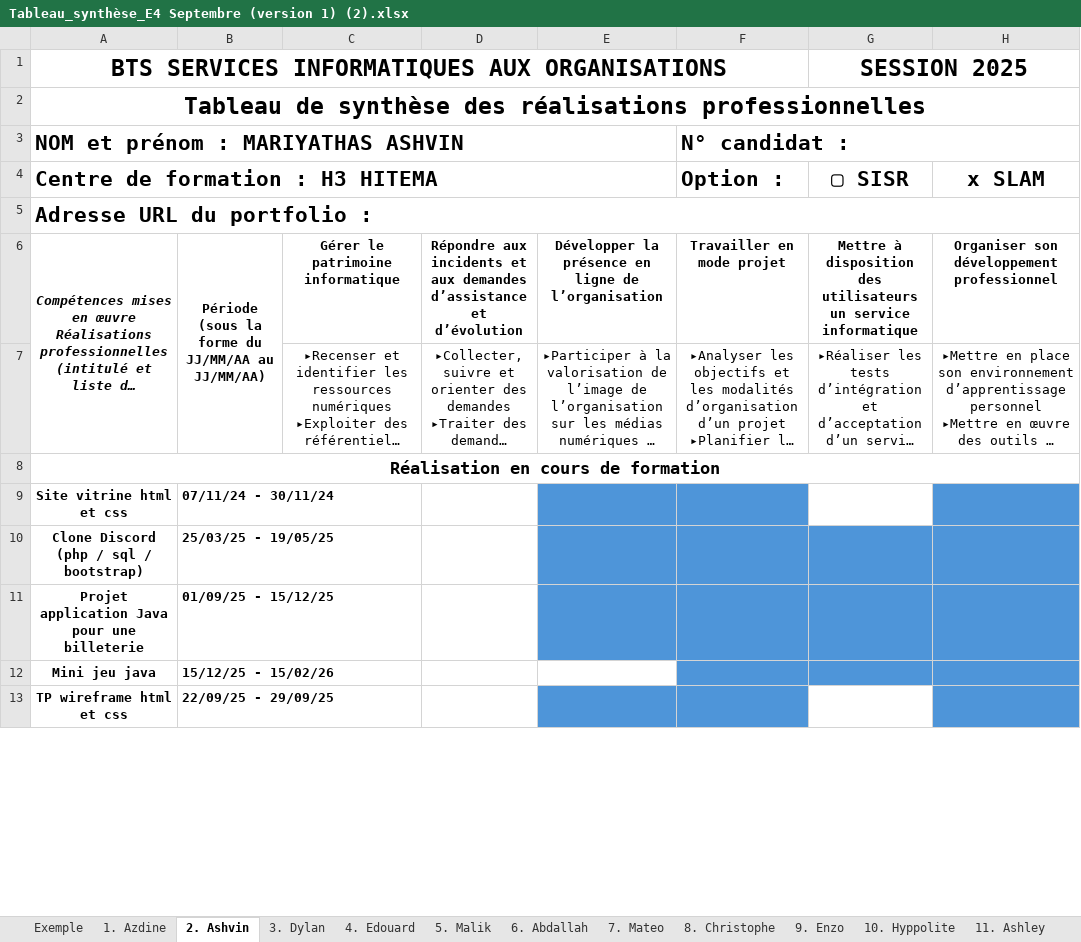
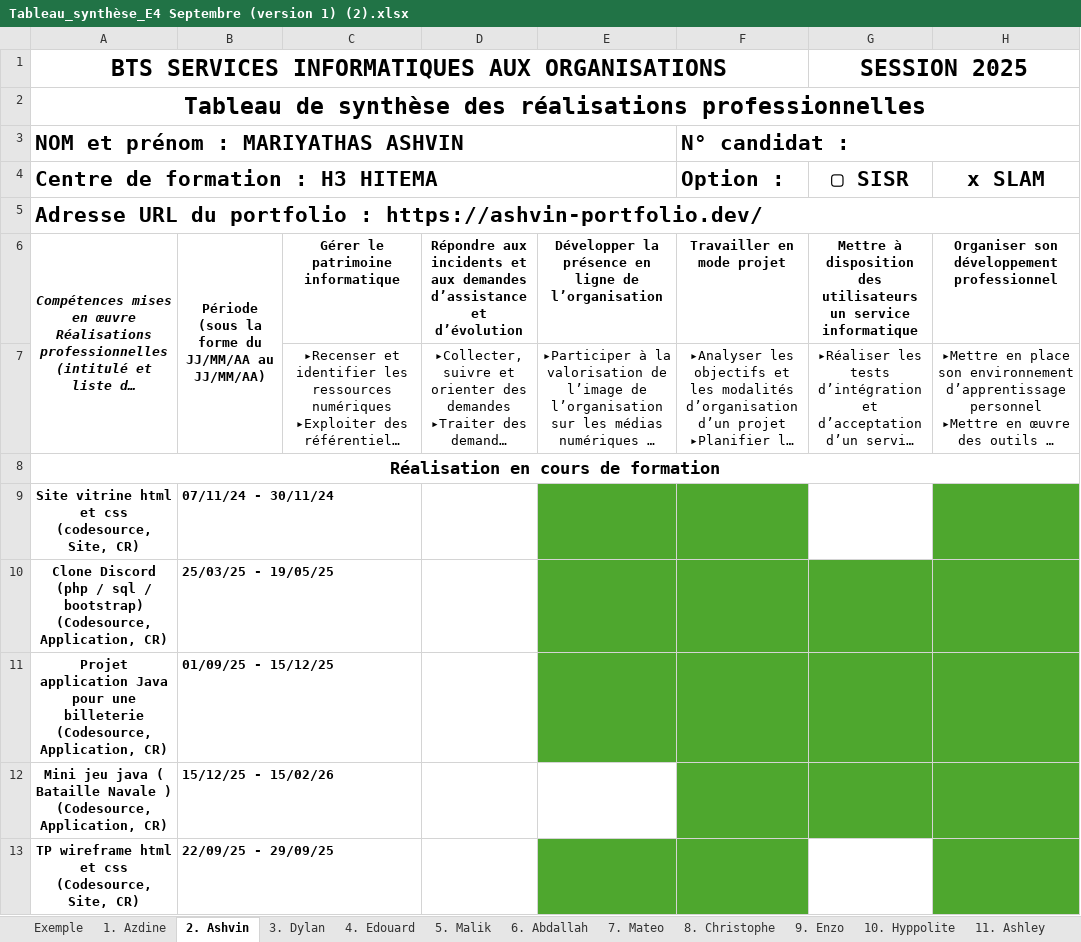
Before and after one commit to Ashvin02/portfolio-Ashvin, an Excel workbook: assets/Tableau_synthèse_E4 Septembre (version 1) (2).xlsx, sheet 2. Ashvin, drawn as a sheet; only a part is shown; long unchanged cells end in …; values as stored, in another font and other column widths than the file's, no borders; ↵ is a line break in a cell; the diff covers the shown part only; the diff names each change by its address in the sheet, - before the commit and + after, or states it on an @@ line.

Commit message:
update portfolio

```diff
--- a/assets/Tableau_synthèse_E4 Septembre (version 1) (2).xlsx (sheet 2. Ashvin)
+++ b/assets/Tableau_synthèse_E4 Septembre (version 1) (2).xlsx (sheet 2. Ashvin)
-A5: Adresse URL du portfolio :
+A5: Adresse URL du portfolio : https://ashvin-portfolio.dev/
-A9: Site vitrine html et css
+A9: Site vitrine html et css ↵ (codesource, Site, CR)
-E9:F9 fill: #4E95D9
+E9:F9 fill: #4EA72E
-H9 fill: #4E95D9
+H9 fill: #4EA72E
-A10: …/ bootstrap)
+A10: …/ bootstrap) ↵ (Codesource, Application, CR)
-E10:H11 fill: #4E95D9
+E10:H11 fill: #4EA72E
-A11: …une billeterie
+A11: …une billeterie ↵ (Codesource, Application, CR)
-A12: Mini jeu java
+A12: Mini jeu java ( Bataille Navale ) ↵ (Codesource, Application, CR)
-F12:H12 fill: #4E95D9
+F12:H12 fill: #4EA72E
-A13: TP wireframe html et css
+A13: TP wireframe html et css ↵ (Codesource, Site, CR)
-E13:F13 fill: #4E95D9
+E13:F13 fill: #4EA72E
-H13 fill: #4E95D9
+H13 fill: #4EA72E
```
Also changed, not shown: 1 added row, 3 edited cells and cell formats elsewhere in this sheet, 10 other files.
